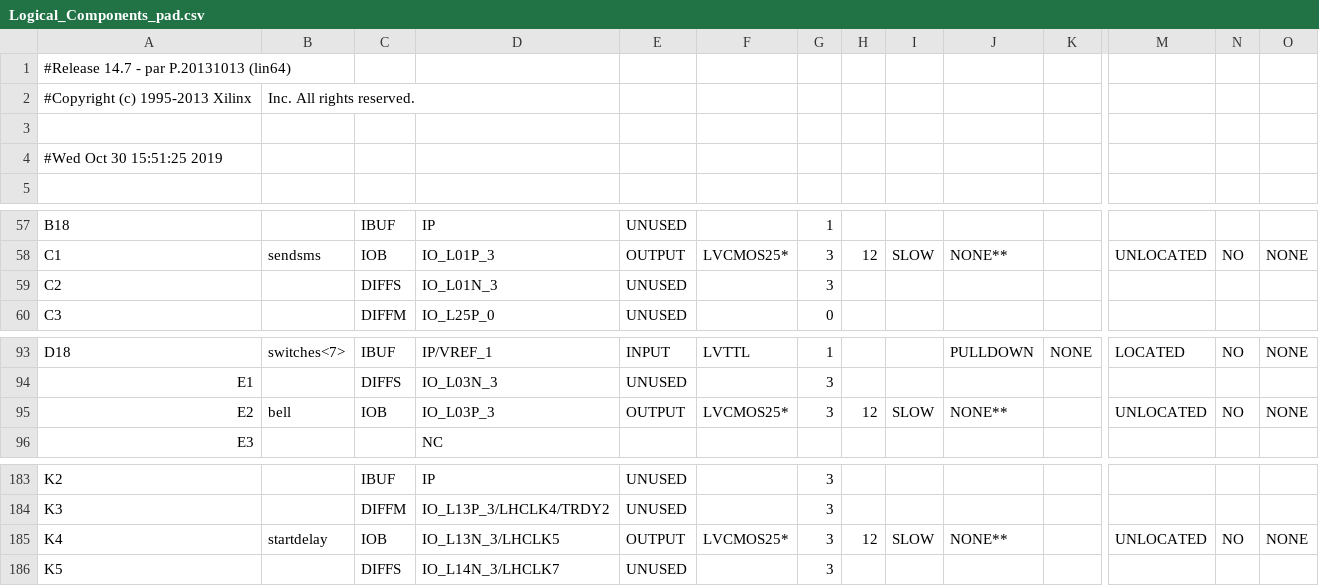
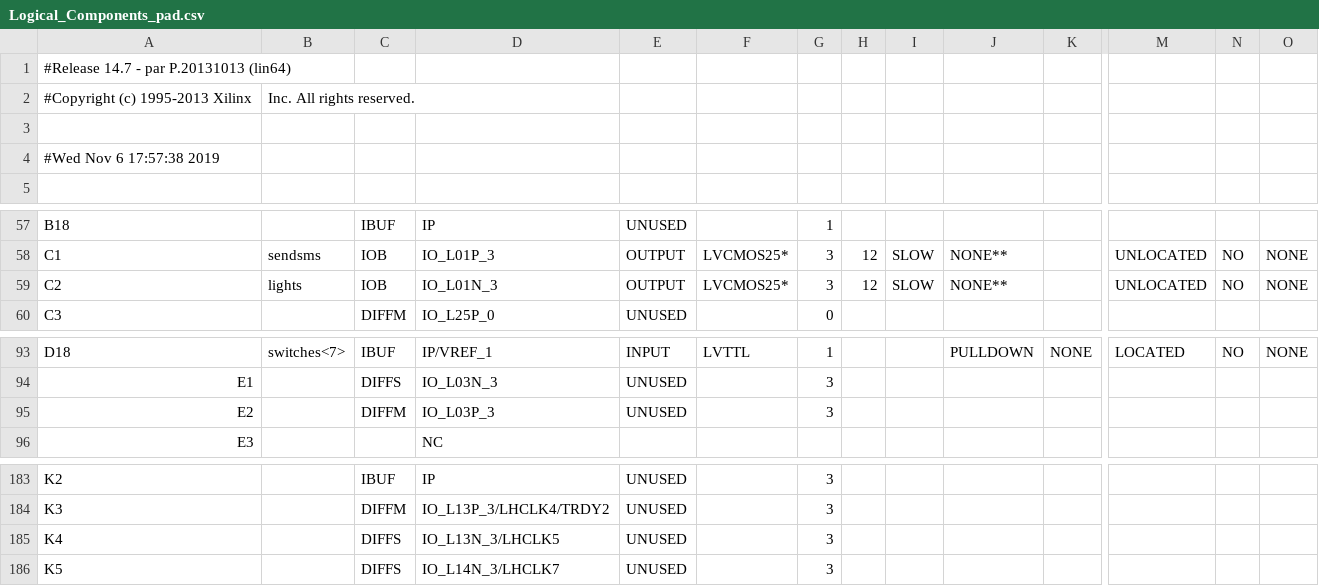
Before and after one commit to DementedEarplug/suichin, a CSV file: Components/Logical_Components_pad.csv, drawn as a sheet; only a part is shown, gaps mark what is left out; the diff covers the shown part only; the diff names each change by its address in the sheet, - before the commit and + after, or states it on an @@ line.

```diff
--- a/Components/Logical_Components_pad.csv
+++ b/Components/Logical_Components_pad.csv
-A4: #Wed Oct 30 15:51:25 2019
+A4: #Wed Nov 6 17:57:38 2019
-B59: (empty)
+B59: lights
-C59: DIFFS
+C59: IOB
-E59: UNUSED
+E59: OUTPUT
-F59: (empty)
+F59: LVCMOS25*
-H59: (empty)
+H59: 12
-I59: (empty)
+I59: SLOW
-J59: (empty)
+J59: NONE**
-M59: (empty)
+M59: UNLOCATED
-N59: (empty)
+N59: NO
-O59: (empty)
+O59: NONE
-B95: bell
+B95: (empty)
-C95: IOB
+C95: DIFFM
-E95: OUTPUT
+E95: UNUSED
-F95: LVCMOS25*
+F95: (empty)
-H95: 12
+H95: (empty)
-I95: SLOW
+I95: (empty)
-J95: NONE**
+J95: (empty)
-M95: UNLOCATED
+M95: (empty)
-N95: NO
+N95: (empty)
-O95: NONE
+O95: (empty)
-B185: startdelay
+B185: (empty)
-C185: IOB
+C185: DIFFS
-E185: OUTPUT
+E185: UNUSED
-F185: LVCMOS25*
+F185: (empty)
-H185: 12
+H185: (empty)
-I185: SLOW
+I185: (empty)
-J185: NONE**
+J185: (empty)
-M185: UNLOCATED
+M185: (empty)
-N185: NO
+N185: (empty)
-O185: NONE
+O185: (empty)
```
Also changed, not shown: 1 edited cell elsewhere in this file, 58 other files.
